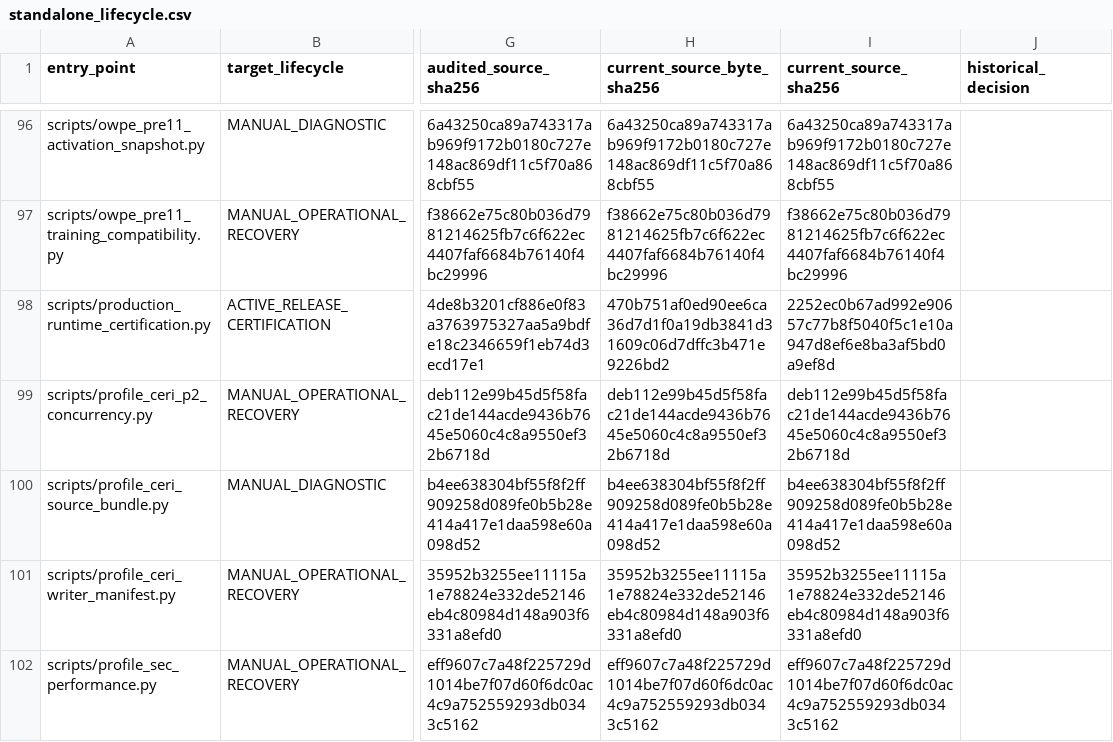
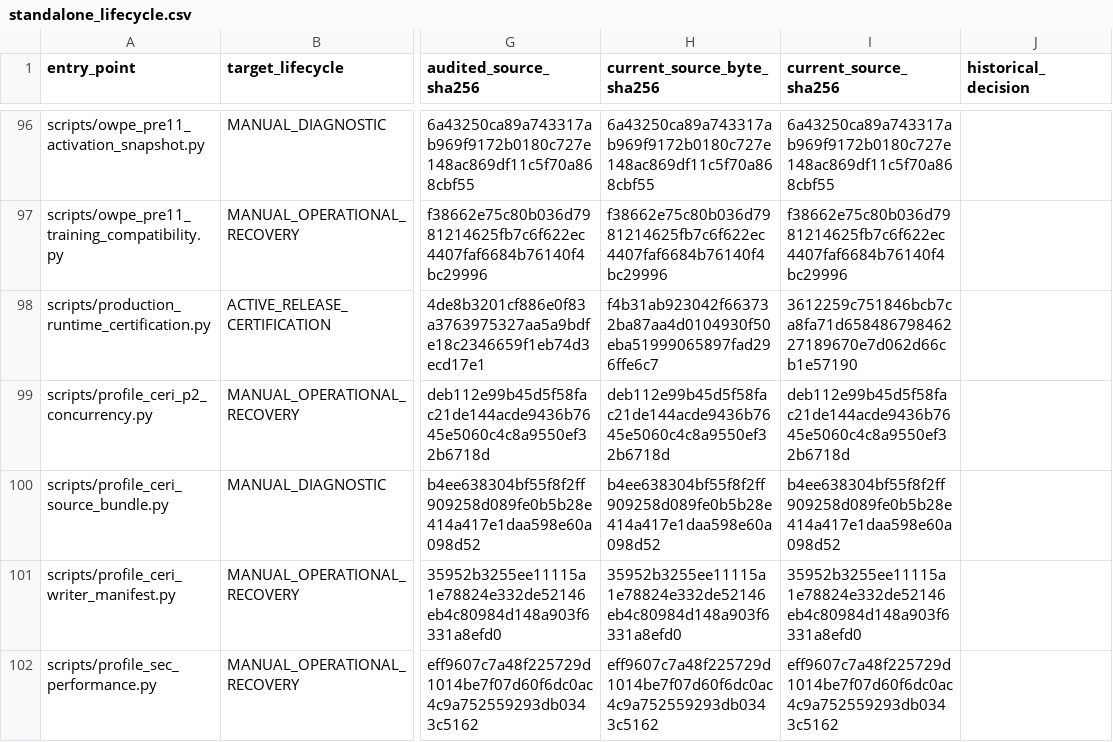
Before and after one commit to ivobog/swing-lens, a CSV file: docs/testing/standalone_lifecycle.csv, drawn as a sheet; only a part is shown, gaps mark what is left out; the diff names each change by its address in the sheet, - before the commit and + after, or states it on an @@ line.

Commit message:
Fix CI provenance, native inventories and evidence ownership
Regenerate the cancel-route inventory and reject verification imports from
another checkout. Register all native Node identities and share the plugin's
Playwright runtime across browser consumers, with failed-case cleanup coverage.

Own and drain A04 descendants before recording a separate immutable snapshot.
Keep unavailable quiescence explicitly unsealed and noncertified, preserving
strict financial seals and owner policy. Protect existing sealed document bytes
on Windows and isolate the synthetic observer's pytest configuration.

Validation: six repository checks passed; 47 native Node cases certified and
strictly revalidated; original 11-case mixed Chromium/Firefox selection passed
in one source-stable invocation; 4 MSI/failed-cleanup cases and 3 real recorder
lifecycle cases passed. Earlier failed local attempts remain retained.
Production remains stopped. Full CI and uninterrupted A04 are pending.

```diff
--- a/docs/testing/standalone_lifecycle.csv
+++ b/docs/testing/standalone_lifecycle.csv
-H98 (current_source_byte_sha256): 470b751af0ed90ee6ca36d7d1f0a19db3841d31609c06d7dffc3b471e9226bd2
+H98 (current_source_byte_sha256): f4b31ab923042f663732ba87aa4d0104930f50eba51999065897fad296ffe6c7
-I98 (current_source_sha256): 2252ec0b67ad992e90657c77b8f5040f5c1e10a947d8ef6e8ba3af5bd0a9ef8d
+I98 (current_source_sha256): 3612259c751846bcb7ca8fa71d65848679846227189670e7d062d66cb1e57190
```
Also changed, not shown: 11 other files.
